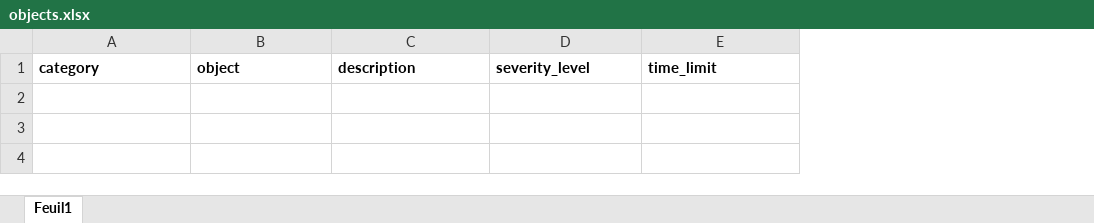
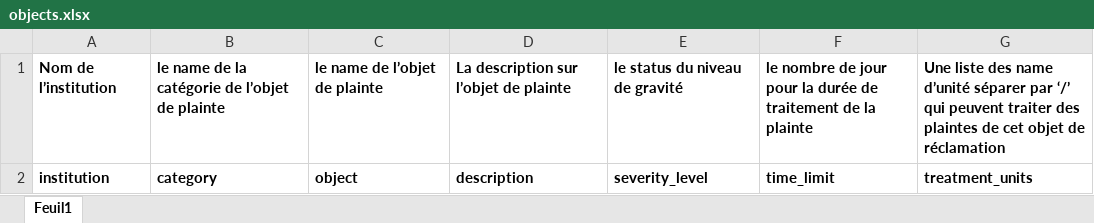
Before and after one commit to persilier/satis-macro-backend, an Excel workbook: storage/app/public/excels/objects.xlsx, sheet Feuil1, drawn as a sheet; values as stored, in another font and other column widths than the file's, no borders; addresses are those after the commit; the diff names each change by its address in the sheet, - before the commit and + after, or states it on an @@ line.

Commit message:
update file import claim objet

```diff
--- a/storage/app/public/excels/objects.xlsx (sheet Feuil1)
+++ b/storage/app/public/excels/objects.xlsx (sheet Feuil1)
+column A, row 2: institution
+column G, row 2: treatment_units
+row 1: Nom de l’institution | le name de la catégorie de l’objet de plainte | le name de l’objet de plainte | La description sur l’objet de plainte | le status du niveau de gravité | le nombre de jour pour la durée de traitement de la plainte | Une liste des name d’unité séparer par ‘/’ qui peuvent traiter des plaintes de cet objet de réclamation
```
Also changed, not shown: 1 other file.
